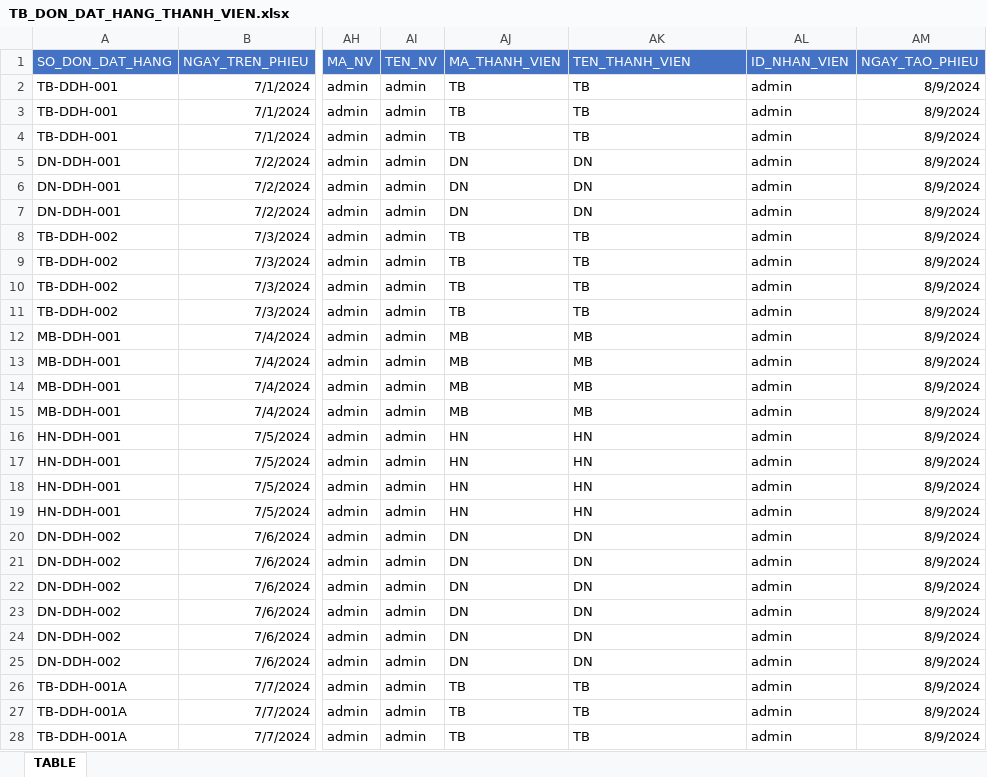
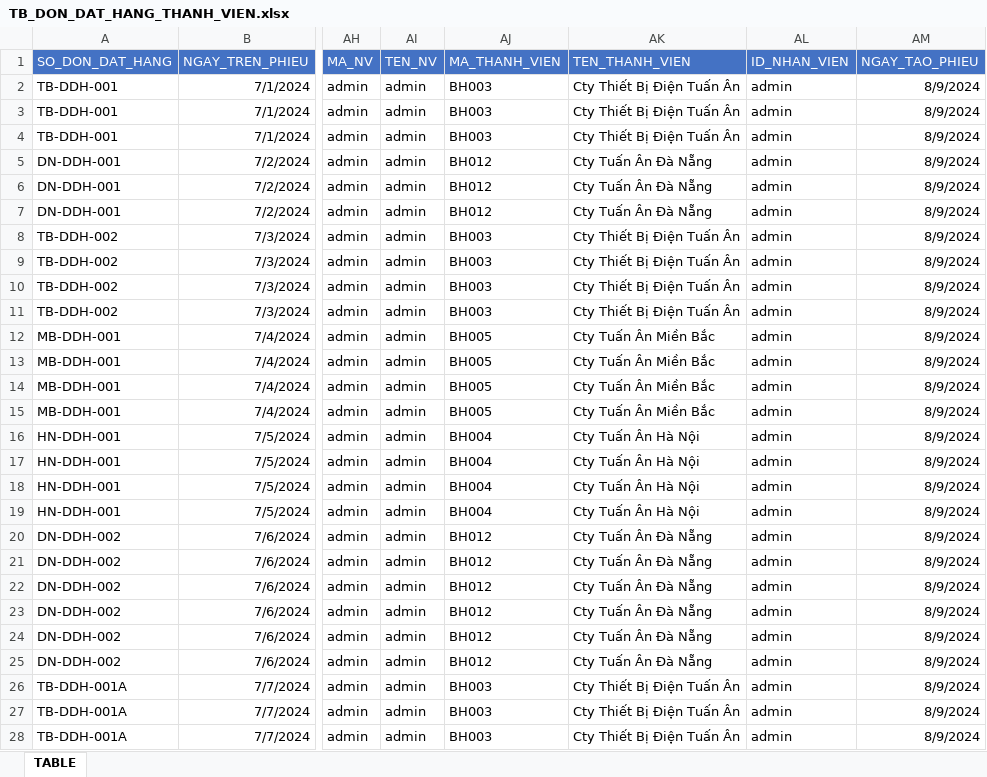
Before and after one commit to NGUYEN-LONG-BS/VBA_MINI_PROJECTS, an Excel workbook: VB06_BULK_IMPORTING_T_SQL_QUERIES/LA_2024/TB_DON_DAT_HANG_THANH_VIEN.xlsx, sheet TABLE, drawn as a sheet; only a part is shown, gaps mark what is left out; values as stored, in another font and other column widths than the file's, no borders; the diff covers the shown part only; the diff names each change by its address in the sheet, - before the commit and + after, or states it on an @@ line.

```diff
--- a/VB06_BULK_IMPORTING_T_SQL_QUERIES/LA_2024/TB_DON_DAT_HANG_THANH_VIEN.xlsx (sheet TABLE)
+++ b/VB06_BULK_IMPORTING_T_SQL_QUERIES/LA_2024/TB_DON_DAT_HANG_THANH_VIEN.xlsx (sheet TABLE)
-AJ2:AJ4 (MA_THANH_VIEN): TB
+AJ2:AJ4 (MA_THANH_VIEN): BH003
-AK2:AK4 (TEN_THANH_VIEN): TB
+AK2:AK4 (TEN_THANH_VIEN): Cty Thiết Bị Điện Tuấn Ân
-AJ5:AJ7 (MA_THANH_VIEN): DN
+AJ5:AJ7 (MA_THANH_VIEN): BH012
-AK5:AK7 (TEN_THANH_VIEN): DN
+AK5:AK7 (TEN_THANH_VIEN): Cty Tuấn Ân Đà Nẵng
-AJ8:AJ11 (MA_THANH_VIEN): TB
+AJ8:AJ11 (MA_THANH_VIEN): BH003
-AK8:AK11 (TEN_THANH_VIEN): TB
+AK8:AK11 (TEN_THANH_VIEN): Cty Thiết Bị Điện Tuấn Ân
-AJ12:AJ15 (MA_THANH_VIEN): MB
+AJ12:AJ15 (MA_THANH_VIEN): BH005
-AK12:AK15 (TEN_THANH_VIEN): MB
+AK12:AK15 (TEN_THANH_VIEN): Cty Tuấn Ân Miền Bắc
-AJ16:AJ19 (MA_THANH_VIEN): HN
+AJ16:AJ19 (MA_THANH_VIEN): BH004
-AK16:AK19 (TEN_THANH_VIEN): HN
+AK16:AK19 (TEN_THANH_VIEN): Cty Tuấn Ân Hà Nội
-AJ20:AJ25 (MA_THANH_VIEN): DN
+AJ20:AJ25 (MA_THANH_VIEN): BH012
-AK20:AK25 (TEN_THANH_VIEN): DN
+AK20:AK25 (TEN_THANH_VIEN): Cty Tuấn Ân Đà Nẵng
-AJ26:AJ28 (MA_THANH_VIEN): TB
+AJ26:AJ28 (MA_THANH_VIEN): BH003
-AK26:AK28 (TEN_THANH_VIEN): TB
+AK26:AK28 (TEN_THANH_VIEN): Cty Thiết Bị Điện Tuấn Ân
```
Also changed, not shown: 138 edited cells elsewhere in this sheet, VB06_BULK_IMPORTING_T_SQL_QUERIES/DATABASE_IMPORTING.xlsm, 1 other file.
